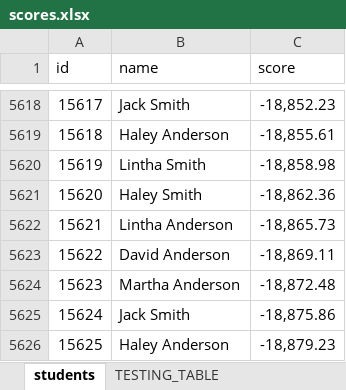
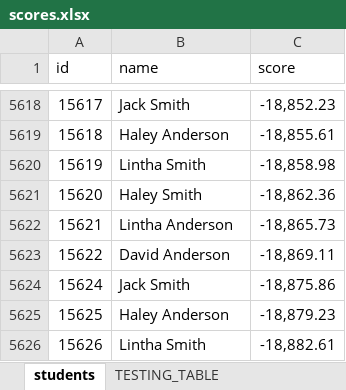
Before and after one commit to Metcha-Studios/hinge-framework, an Excel workbook: HingeFramework_DLLTEST/assets-test/output/scores.xlsx, sheet students, drawn as a sheet; only a part is shown, gaps mark what is left out; the shorter side is filled out with more unchanged rows; values as stored, in another font and other column widths than the file's, no cell formats; the diff names each change by its address in the sheet, - before the commit and + after, or states it on an @@ line.

```diff
--- a/HingeFramework_DLLTEST/assets-test/output/scores.xlsx (sheet students)
+++ b/HingeFramework_DLLTEST/assets-test/output/scores.xlsx (sheet students)
-row 5624: 15623 | Martha Anderson | -18,872.48
```
Also changed, not shown: cell formats, 2 other files.
